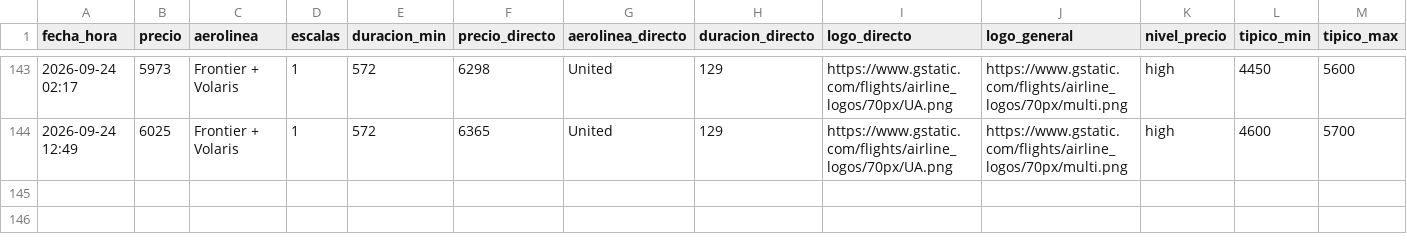
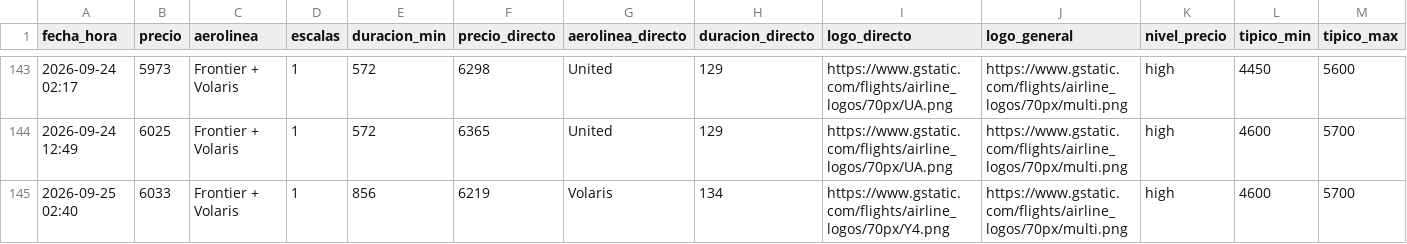
Before and after one commit to ChristianS26/fly-tracker, a CSV file: historial.csv, drawn as a sheet; only a part is shown, gaps mark what is left out; the diff names each change by its address in the sheet, - before the commit and + after, or states it on an @@ line.

```diff
--- a/historial.csv
+++ b/historial.csv
+row 145: 2026-09-25 02:40 | 6033 | Frontier + Volaris | 1 | 856 | 6219 | Volaris | 134 | https://www.gstatic.com/flights/airline_logos/70px/Y4.png | https://www.gstatic.com/flights/airline_logos/70px/multi.png | high | 4600 | 5700
```
Also changed, not shown: 2 other files.
